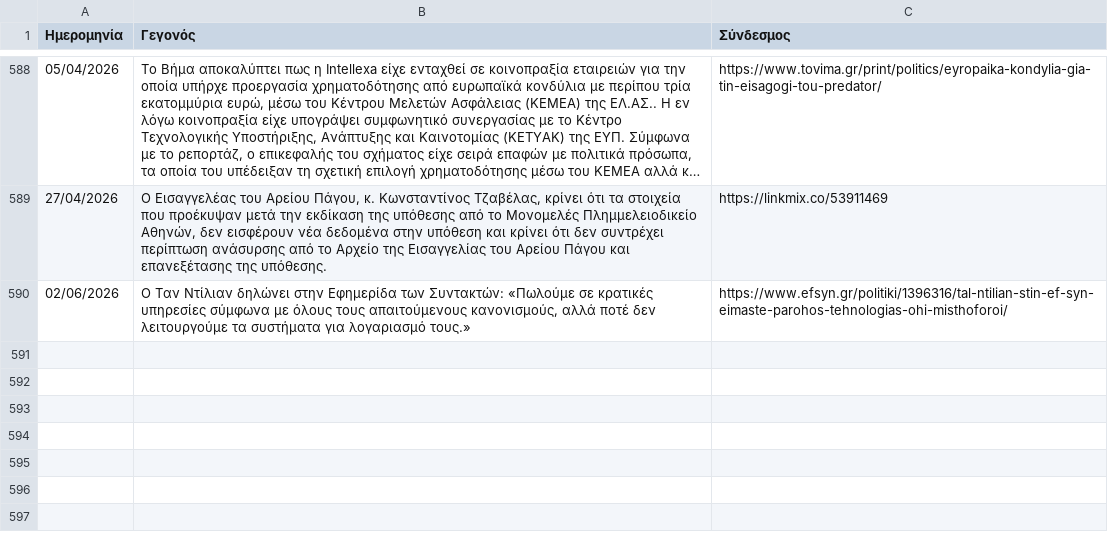
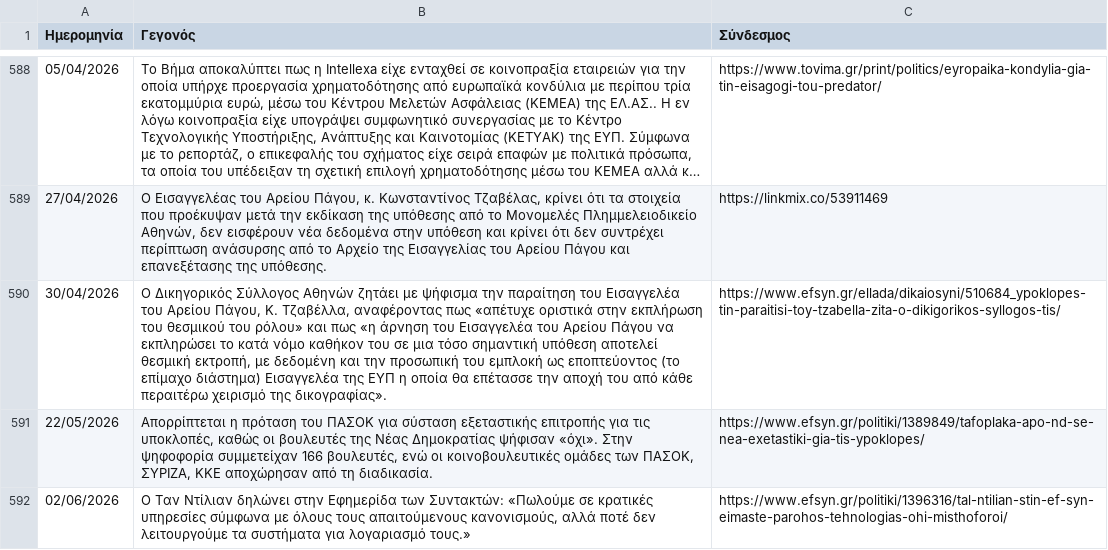
Before and after one commit to predatorgate/predatorgate.github.io, a CSV file: data/gr/timeline.csv, drawn as a sheet; only a part is shown, gaps mark what is left out; long unchanged cells end in …; the diff names each change by its address in the sheet, - before the commit and + after, or states it on an @@ line.

```diff
--- a/data/gr/timeline.csv
+++ b/data/gr/timeline.csv
+row 590: 30/04/2026 | Ο Δικηγορικός Σύλλογος Αθηνών ζητάει με ψήφισμα την παραίτηση του Εισαγγελέα του Αρείου Πάγου, Κ. Τζαβέλλα, αναφέροντας πως «απέτυχε οριστικά στην εκπλήρωση του θεσμικού του ρόλου» και πως «η άρνηση του Εισαγγελέα του Αρείου Πάγου να εκπληρώσει το κατά νόμο καθήκον του σε μια τόσο σημαντική υπόθεση αποτελεί θεσμική εκτροπή, με δεδομένη και την προσωπική του εμπλοκή ως εποπτεύοντος (το επίμαχο διάστημα) Εισαγγελέα της ΕΥΠ η οποία θα επέτασσε την αποχή του από κάθε περαιτέρω χειρισμό της δικογραφίας». | https://www.efsyn.gr/ellada/dikaiosyni/510684_ypoklopes-tin-paraitisi-toy-tzabella-zita-o-dikigorikos-syllogos-tis/
+row 591: 22/05/2026 | Απορρίπτεται η πρόταση του ΠΑΣΟΚ για σύσταση εξεταστικής επιτροπής για τις υποκλοπές, καθώς οι βουλευτές της Νέας Δημοκρατίας ψήφισαν «όχι». Στην ψηφοφορία συμμετείχαν 166 βουλευτές, ενώ οι κοινοβουλευτικές ομάδες των ΠΑΣΟΚ, ΣΥΡΙΖΑ, ΚΚΕ αποχώρησαν από τη διαδικασία. | https://www.efsyn.gr/politiki/1389849/tafoplaka-apo-nd-se-nea-exetastiki-gia-tis-ypoklopes/
```
Also changed, not shown: data/en/timeline.csv, 1 other file.
